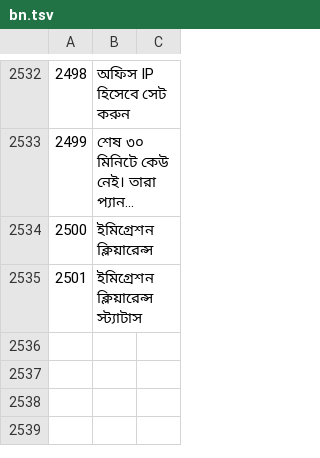
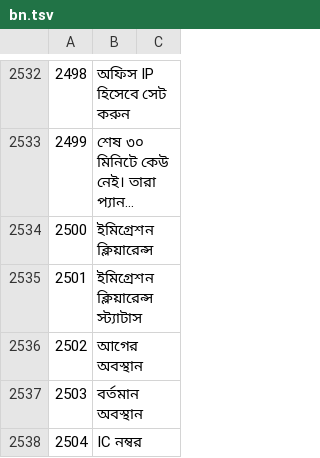
Before and after one commit to sjn6t9/migV33, a TSV file: i18n/bn.tsv, drawn as a sheet; only a part is shown, gaps mark what is left out; long unchanged cells end in …; the diff names each change by its address in the sheet, - before the commit and + after, or states it on an @@ line.

```diff
--- a/i18n/bn.tsv
+++ b/i18n/bn.tsv
+row 2536: 2502 | আগের অবস্থান
+row 2537: 2503 | বর্তমান অবস্থান
+row 2538: 2504 | IC নম্বর
```
Also changed, not shown: i18n/ar.tsv, i18n/hi.tsv, 13 other files.
